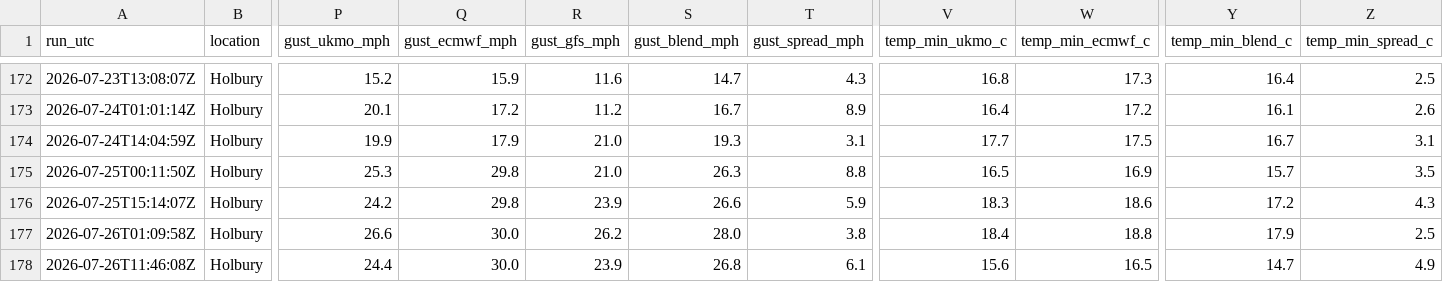
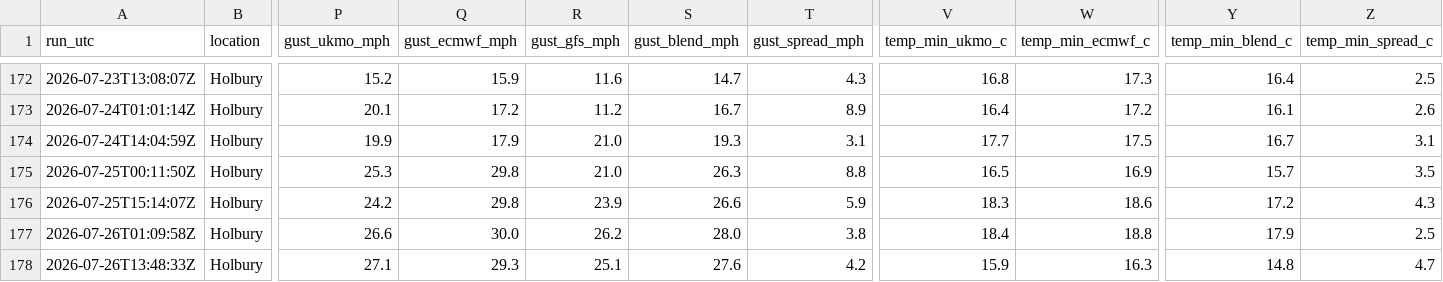
Before and after one commit to alivebe-a11y/weat, a CSV file: data/forecast.csv, drawn as a sheet; only a part is shown, gaps mark what is left out; the diff names each change by its address in the sheet, - before the commit and + after, or states it on an @@ line.

```diff
--- a/data/forecast.csv
+++ b/data/forecast.csv
-A178 (run_utc): 2026-07-26T11:46:08Z
+A178 (run_utc): 2026-07-26T13:48:33Z
-P178 (gust_ukmo_mph): 24.4
+P178 (gust_ukmo_mph): 27.1
-Q178 (gust_ecmwf_mph): 30.0
+Q178 (gust_ecmwf_mph): 29.3
-R178 (gust_gfs_mph): 23.9
+R178 (gust_gfs_mph): 25.1
-S178 (gust_blend_mph): 26.8
+S178 (gust_blend_mph): 27.6
-T178 (gust_spread_mph): 6.1
+T178 (gust_spread_mph): 4.2
-V178 (temp_min_ukmo_c): 15.6
+V178 (temp_min_ukmo_c): 15.9
-W178 (temp_min_ecmwf_c): 16.5
+W178 (temp_min_ecmwf_c): 16.3
-Y178 (temp_min_blend_c): 14.7
+Y178 (temp_min_blend_c): 14.8
-Z178 (temp_min_spread_c): 4.9
+Z178 (temp_min_spread_c): 4.7
```
